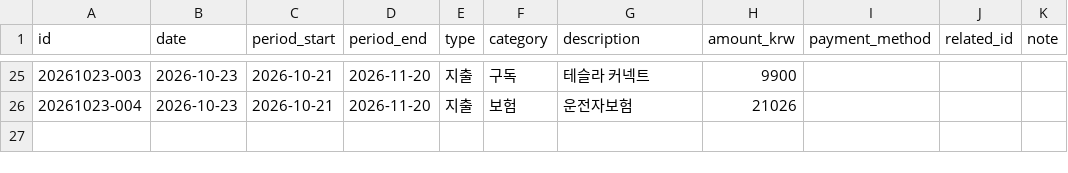
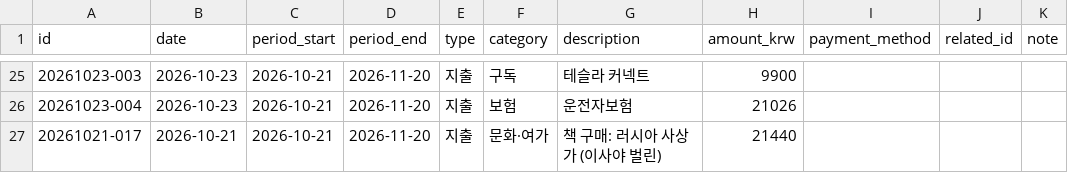
Before and after one commit to jinwook-chang/household-ledger, a CSV file: data/transactions.csv, drawn as a sheet; only a part is shown, gaps mark what is left out.

```diff
--- a/data/transactions.csv
+++ b/data/transactions.csv
@@ -26 +26,2 @@ id,date,period_start,period_end,type,category,description,amount_krw,payment_met
 20261023-004,2026-10-23,2026-10-21,2026-11-20,지출,보험,운전자보험,21026,,,
+20261021-017,2026-10-21,2026-10-21,2026-11-20,지출,문화·여가,책 구매: 러시아 사상가 (이사야 벌린),21440,,,
```
Also changed, not shown: 1 other file.
